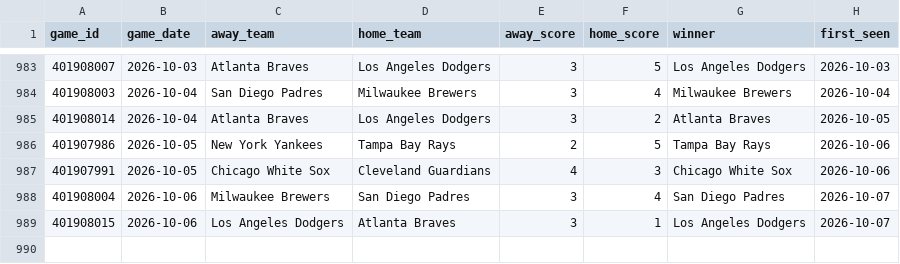
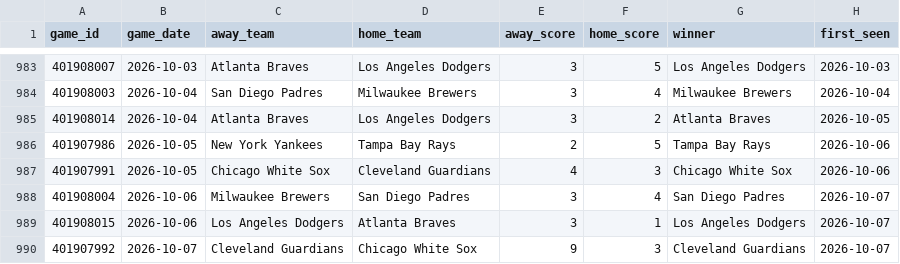
Before and after one commit to mfradkin2/sports-predictions, a CSV file: history/mlb_games.csv, drawn as a sheet; only a part is shown, gaps mark what is left out.

```diff
--- a/history/mlb_games.csv
+++ b/history/mlb_games.csv
@@ -989 +989,2 @@ game_id,game_date,away_team,home_team,away_score,home_score,winner,first_seen
 401908015,2026-10-06,Los Angeles Dodgers,Atlanta Braves,3,1,Los Angeles Dodgers,2026-10-07
+401907992,2026-10-07,Cleveland Guardians,Chicago White Sox,9,3,Cleveland Guardians,2026-10-07
```
Also changed, not shown: history/mlb_ledger.csv, history/nba_ledger.csv, 29 other files.
